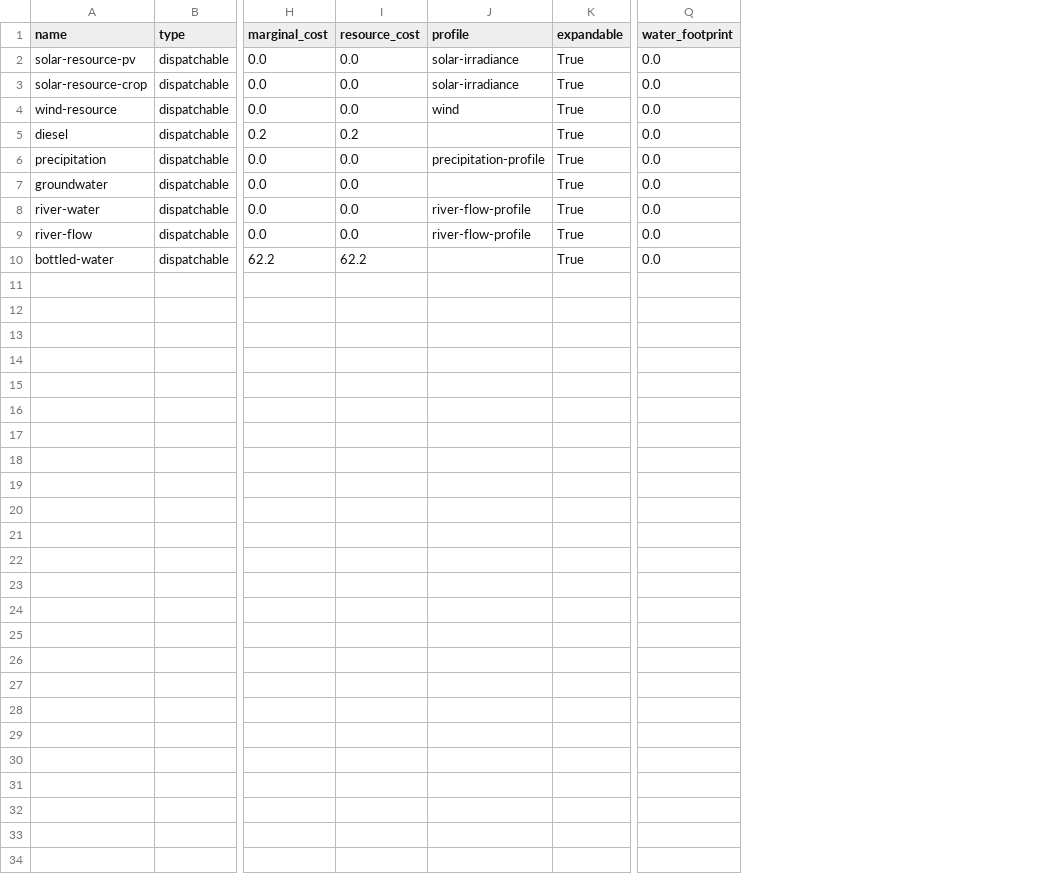
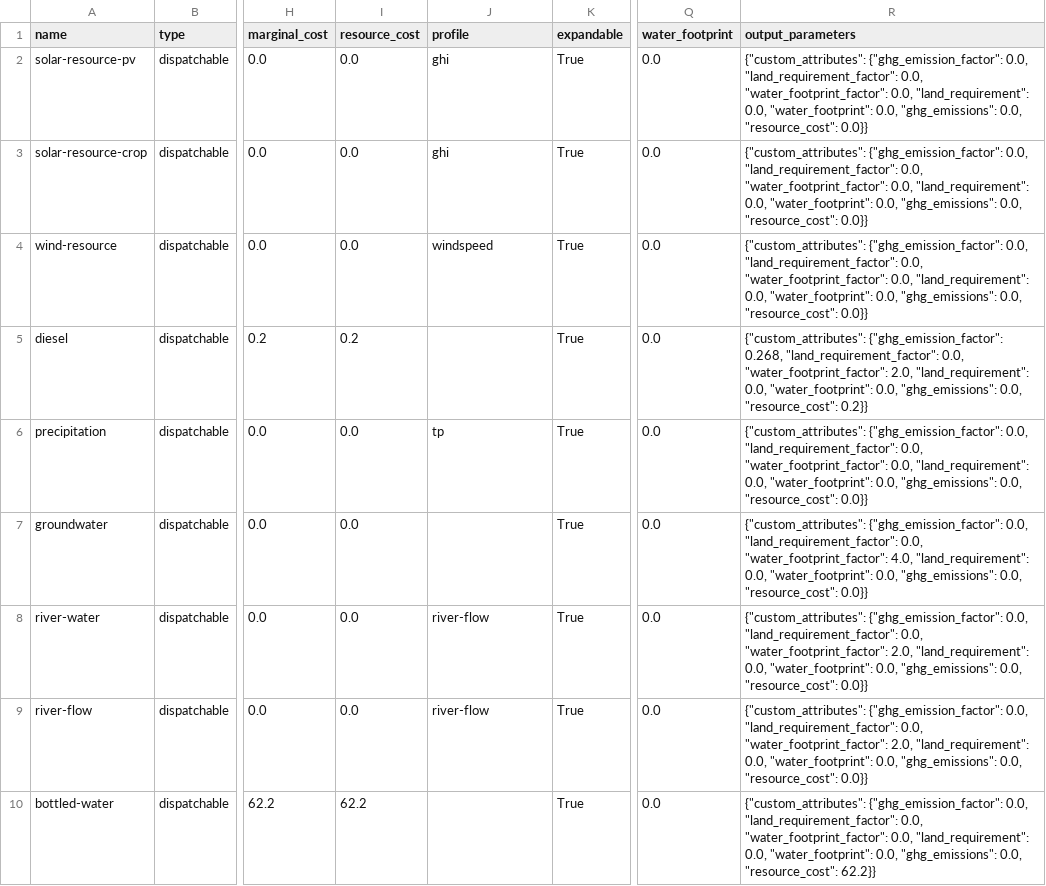
Before and after one commit to rl-institut/oemof-tabular-plugins, a CSV file: examples/scenarios/arusi/data/elements/dispatchable.csv, drawn as a sheet; only a part is shown, gaps mark what is left out; the diff names each change by its address in the sheet, - before the commit and + after, or states it on an @@ line.

Commit message:
add full volatile and load profiles for case studies colombia, wrong csv seperator

```diff
--- a/examples/scenarios/arusi/data/elements/dispatchable.csv
+++ b/examples/scenarios/arusi/data/elements/dispatchable.csv
+column R (output_parameters), rows 2-10: {"custom_attributes": {"ghg_emission_factor": 0.0, "land_requirement_factor": 0.0, "water_footprint_factor": 0.0, "land_requirement": 0.0, "water_footprint": 0.0, "ghg_emissions": 0.0, "resource_cost": 0.0}} | {"custom_attributes": {"ghg_emission_factor": 0.0, "land_requirement_factor": 0.0, "water_footprint_factor": 0.0, "land_requirement": 0.0, "water_footprint": 0.0, "ghg_emissions": 0.0, "resource_cost": 0.0}} | {"custom_attributes": {"ghg_emission_factor": 0.0, "land_requirement_factor": 0.0, "water_footprint_factor": 0.0, "land_requirement": 0.0, "water_footprint": 0.0, "ghg_emissions": 0.0, "resource_cost": 0.0}} | {"custom_attributes": {"ghg_emission_factor": 0.268, "land_requirement_factor": 0.0, "water_footprint_factor": 2.0, "land_requirement": 0.0, "water_footprint": 0.0, "ghg_emissions": 0.0, "resource_cost": 0.2}} | {"custom_attributes": {"ghg_emission_factor": 0.0, "land_requirement_factor": 0.0, "water_footprint_factor": 0.0, "land_requirement": 0.0, "water_footprint": 0.0, "ghg_emissions": 0.0, "resource_cost": 0.0}} | {"custom_attributes": {"ghg_emission_factor": 0.0, "land_requirement_factor": 0.0, "water_footprint_factor": 4.0, "land_requirement": 0.0, "water_footprint": 0.0, "ghg_emissions": 0.0, "resource_cost": 0.0}} | {"custom_attributes": {"ghg_emission_factor": 0.0, "land_requirement_factor": 0.0, "water_footprint_factor": 2.0, "land_requirement": 0.0, "water_footprint": 0.0, "ghg_emissions": 0.0, "resource_cost": 0.0}} | {"custom_attributes": {"ghg_emission_factor": 0.0, "land_requirement_factor": 0.0, "water_footprint_factor": 2.0, "land_requirement": 0.0, "water_footprint": 0.0, "ghg_emissions": 0.0, "resource_cost": 0.0}} | {"custom_attributes": {"ghg_emission_factor": 0.0, "land_requirement_factor": 0.0, "water_footprint_factor": 0.0, "land_requirement": 0.0, "water_footprint": 0.0, "ghg_emissions": 0.0, "resource_cost": 62.2}}
-J2:J3 (profile): solar-irradiance
+J2:J3 (profile): ghi
-J4 (profile): wind
+J4 (profile): windspeed
-J6 (profile): precipitation-profile
+J6 (profile): tp
-J8:J9 (profile): river-flow-profile
+J8:J9 (profile): river-flow
```
Also changed, not shown: examples/results/aiwa/output/all_scalars.csv, examples/scenarios/aiwa/data/elements/conversion.csv, 25 other files.
